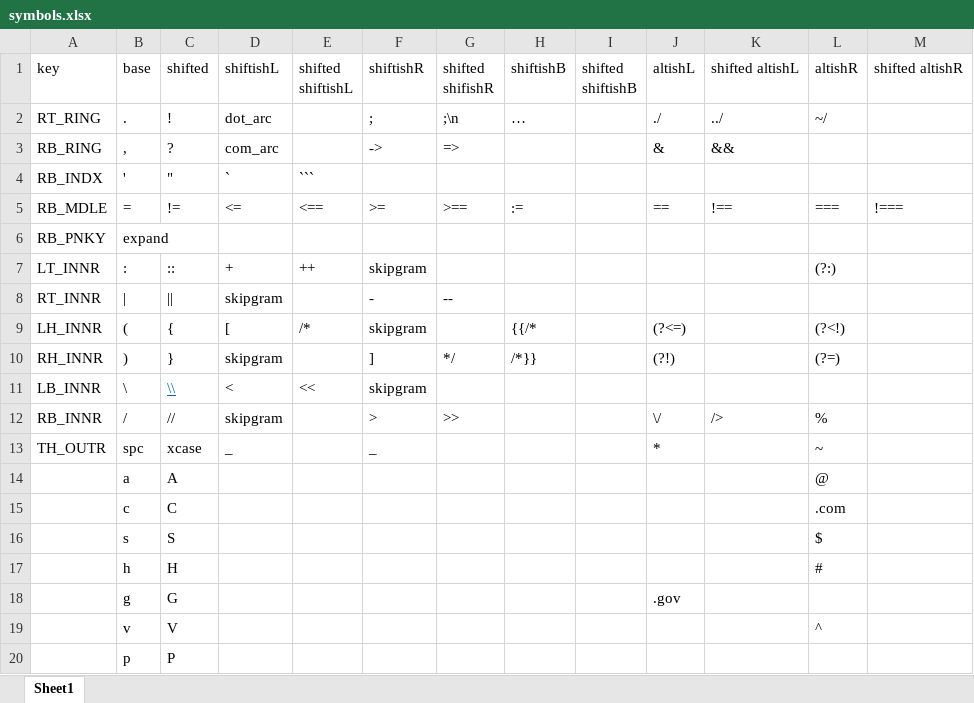
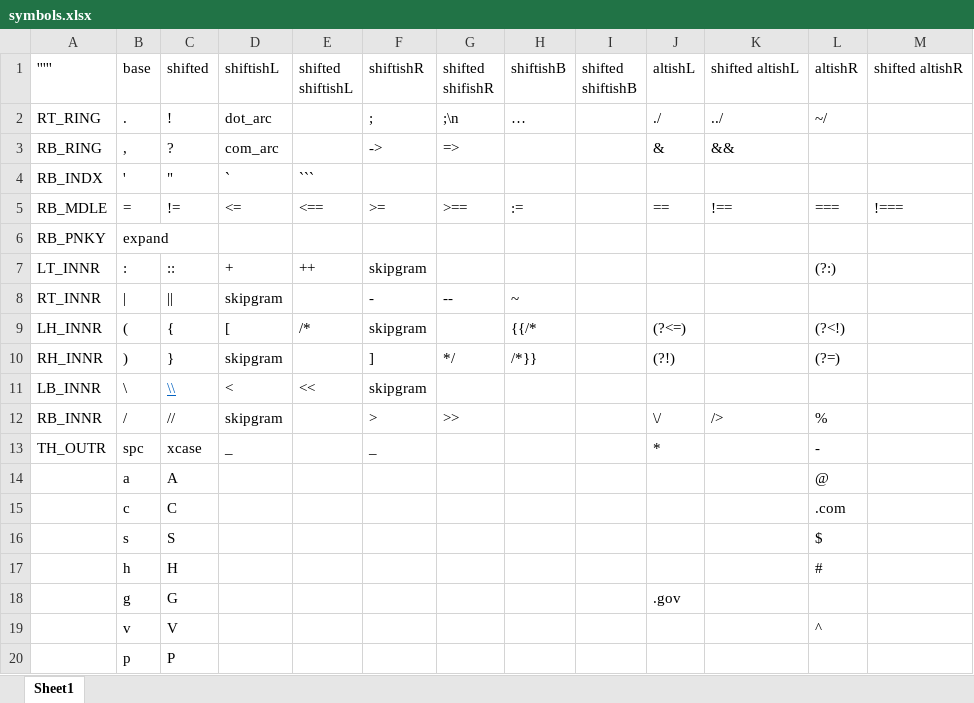
Before and after one commit to eristocrates/bkqmk, an Excel workbook: symbols.xlsx, sheet Sheet1, drawn as a sheet; values as stored, in another font and other column widths than the file's, no borders; the diff names each change by its address in the sheet, - before the commit and + after, or states it on an @@ line.

```diff
--- a/symbols.xlsx (sheet Sheet1)
+++ b/symbols.xlsx (sheet Sheet1)
-A1: key
+A1: '''''
-H8 (shiftishB): (empty)
+H8 (shiftishB): ~
-L13 (altishR): ~
+L13 (altishR): -
```
Also changed, not shown: 18 other files.
